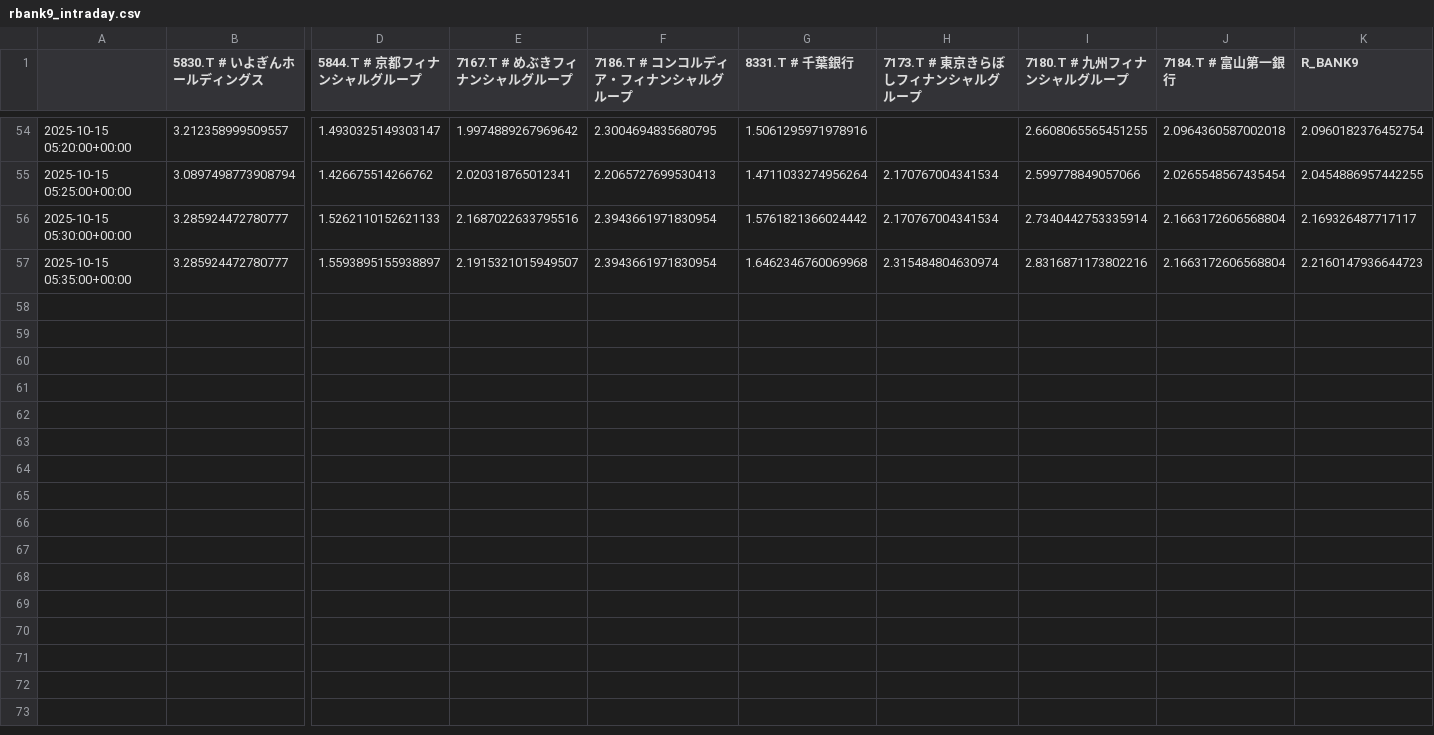
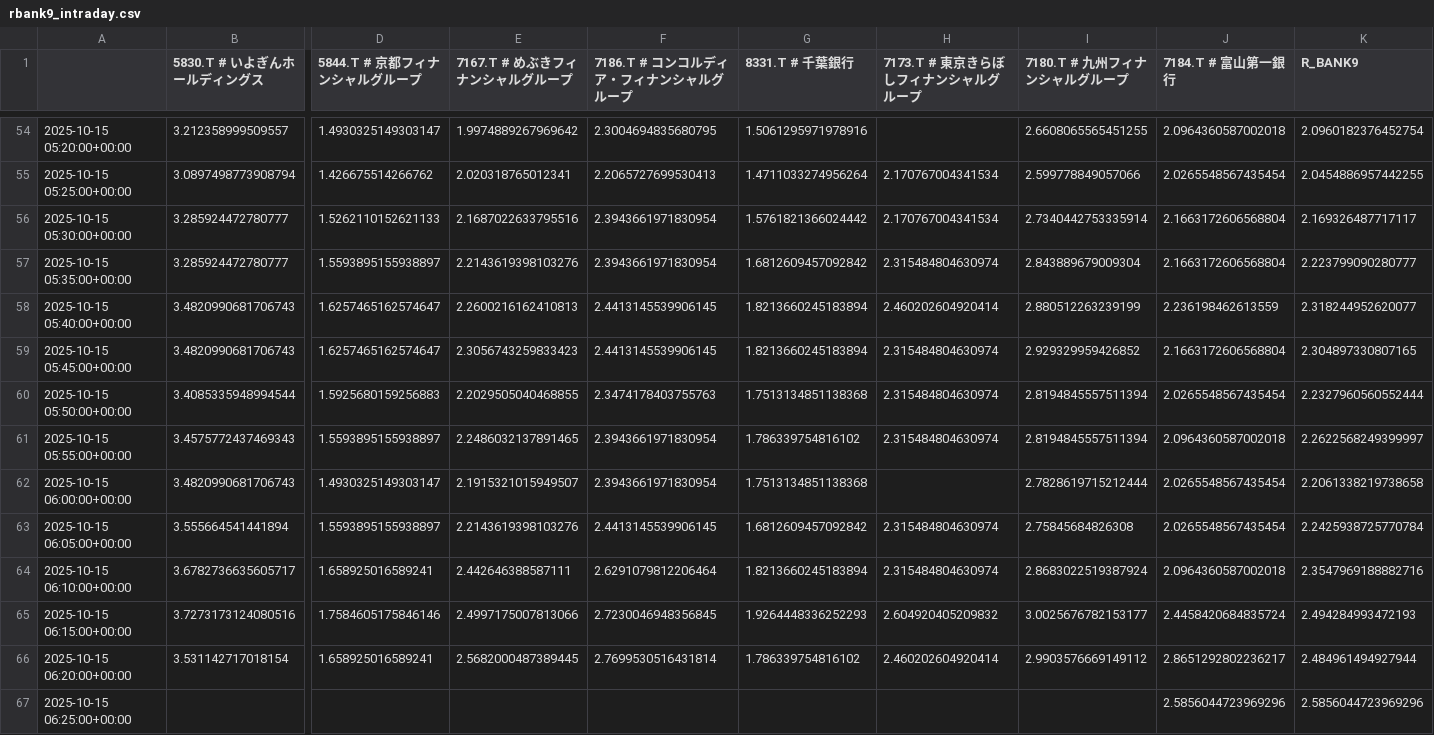
Before and after one commit to SakuraIndex/R-BANK9, a CSV file: docs/outputs/rbank9_intraday.csv, drawn as a sheet; only a part is shown, gaps mark what is left out; rows hold the shown columns only; the diff names each change by its address in the sheet, - before the commit and + after, or states it on an @@ line.

```diff
--- a/docs/outputs/rbank9_intraday.csv
+++ b/docs/outputs/rbank9_intraday.csv
-E57 (7167.T # めぶきフィナンシャルグループ): 2.1915321015949507
+E57 (7167.T # めぶきフィナンシャルグループ): 2.2143619398103276
-G57 (8331.T # 千葉銀行): 1.6462346760069968
+G57 (8331.T # 千葉銀行): 1.6812609457092842
-I57 (7180.T # 九州フィナンシャルグループ): 2.8316871173802216
+I57 (7180.T # 九州フィナンシャルグループ): 2.843889679009304
-K57 (R_BANK9): 2.2160147936644723
+K57 (R_BANK9): 2.223799090280777
+row 58: 2025-10-15 05:40:00+00:00 | 3.4820990681706743 | 1.6257465162574647 | 2.2600216162410813 | 2.4413145539906145 | 1.8213660245183894 | 2.460202604920414 | 2.880512263239199 | 2.236198462613559 | 2.318244952620077
+row 59: 2025-10-15 05:45:00+00:00 | 3.4820990681706743 | 1.6257465162574647 | 2.3056743259833423 | 2.4413145539906145 | 1.8213660245183894 | 2.315484804630974 | 2.929329959426852 | 2.1663172606568804 | 2.304897330807165
+row 60: 2025-10-15 05:50:00+00:00 | 3.4085335948994544 | 1.5925680159256883 | 2.2029505040468855 | 2.3474178403755763 | 1.7513134851138368 | 2.315484804630974 | 2.8194845557511394 | 2.0265548567435454 | 2.2327960560552444
+row 61: 2025-10-15 05:55:00+00:00 | 3.4575772437469343 | 1.5593895155938897 | 2.2486032137891465 | 2.3943661971830954 | 1.786339754816102 | 2.315484804630974 | 2.8194845557511394 | 2.0964360587002018 | 2.2622568249399997
+row 62: 2025-10-15 06:00:00+00:00 | 3.4820990681706743 | 1.4930325149303147 | 2.1915321015949507 | 2.3943661971830954 | 1.7513134851138368 |  | 2.7828619715212444 | 2.0265548567435454 | 2.2061338219738658
+row 63: 2025-10-15 06:05:00+00:00 | 3.555664541441894 | 1.5593895155938897 | 2.2143619398103276 | 2.4413145539906145 | 1.6812609457092842 | 2.315484804630974 | 2.75845684826308 | 2.0265548567435454 | 2.2425938725770784
+row 64: 2025-10-15 06:10:00+00:00 | 3.6782736635605717 | 1.658925016589241 | 2.442646388587111 | 2.6291079812206464 | 1.8213660245183894 | 2.315484804630974 | 2.8683022519387924 | 2.0964360587002018 | 2.3547969188882716
+row 65: 2025-10-15 06:15:00+00:00 | 3.7273173124080516 | 1.7584605175846146 | 2.4997175007813066 | 2.7230046948356845 | 1.9264448336252293 | 2.604920405209832 | 3.0025676782153177 | 2.4458420684835724 | 2.494284993472193
+row 66: 2025-10-15 06:20:00+00:00 | 3.531142717018154 | 1.658925016589241 | 2.5682000487389445 | 2.7699530516431814 | 1.786339754816102 | 2.460202604920414 | 2.9903576669149112 | 2.8651292802236217 | 2.484961494927944
+row 67: 2025-10-15 06:25:00+00:00 |  |  |  |  |  |  |  | 2.5856044723969296 | 2.5856044723969296
```
Also changed, not shown: 2 other files.
